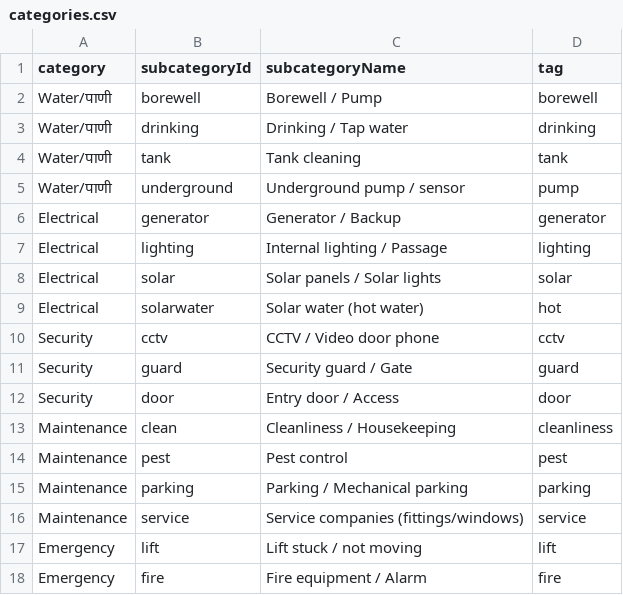
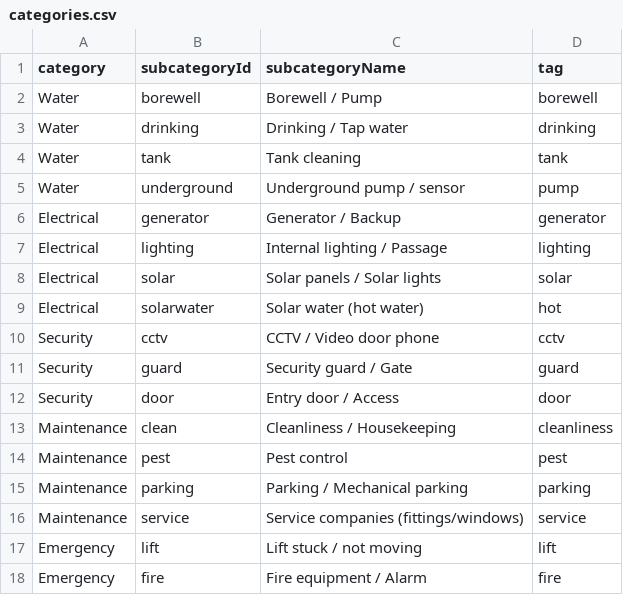
Before and after one commit to vivekkulthe/Parshwa, a CSV file: categories.csv, drawn as a sheet.

Commit message:
Update categories.csv

```diff
--- a/categories.csv
+++ b/categories.csv
@@ -1,6 +1,6 @@
 category,subcategoryId,subcategoryName,tag
-Water/पाणी,borewell,Borewell / Pump,borewell
-Water/पाणी,drinking,Drinking / Tap water,drinking
-Water/पाणी,tank,Tank cleaning,tank
-Water/पाणी,underground,Underground pump / sensor,pump
+Water,borewell,Borewell / Pump,borewell
+Water,drinking,Drinking / Tap water,drinking
+Water,tank,Tank cleaning,tank
+Water,underground,Underground pump / sensor,pump
 Electrical,generator,Generator / Backup,generator
```
